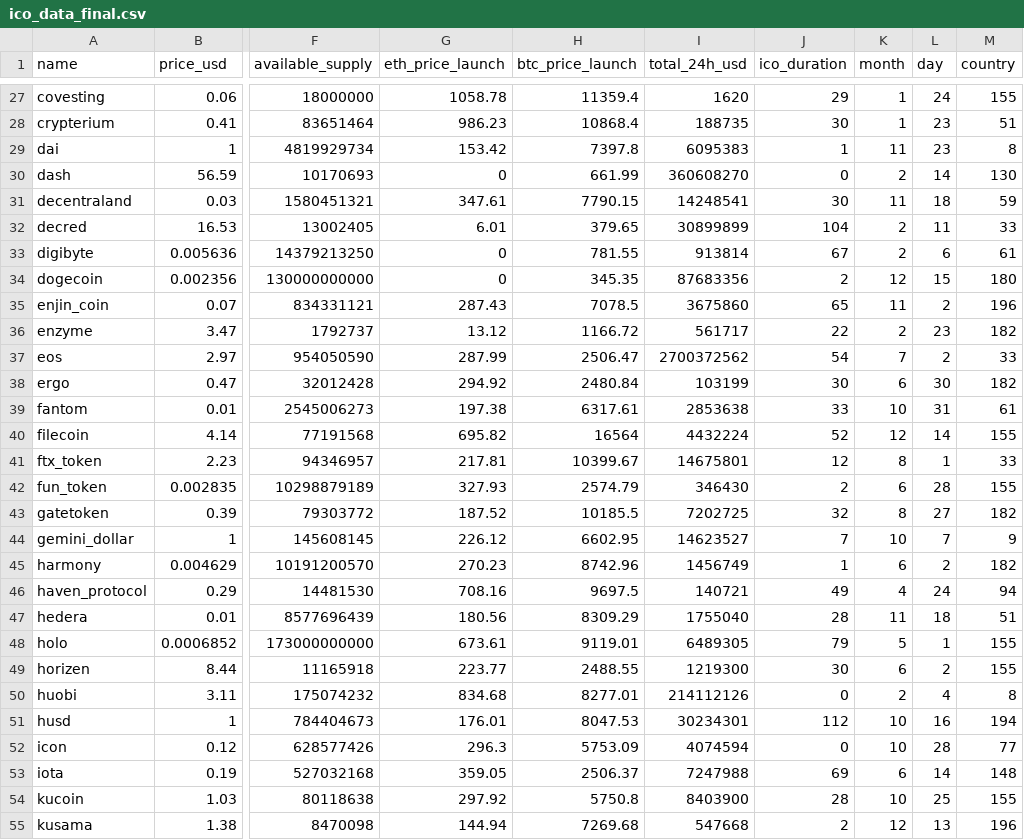
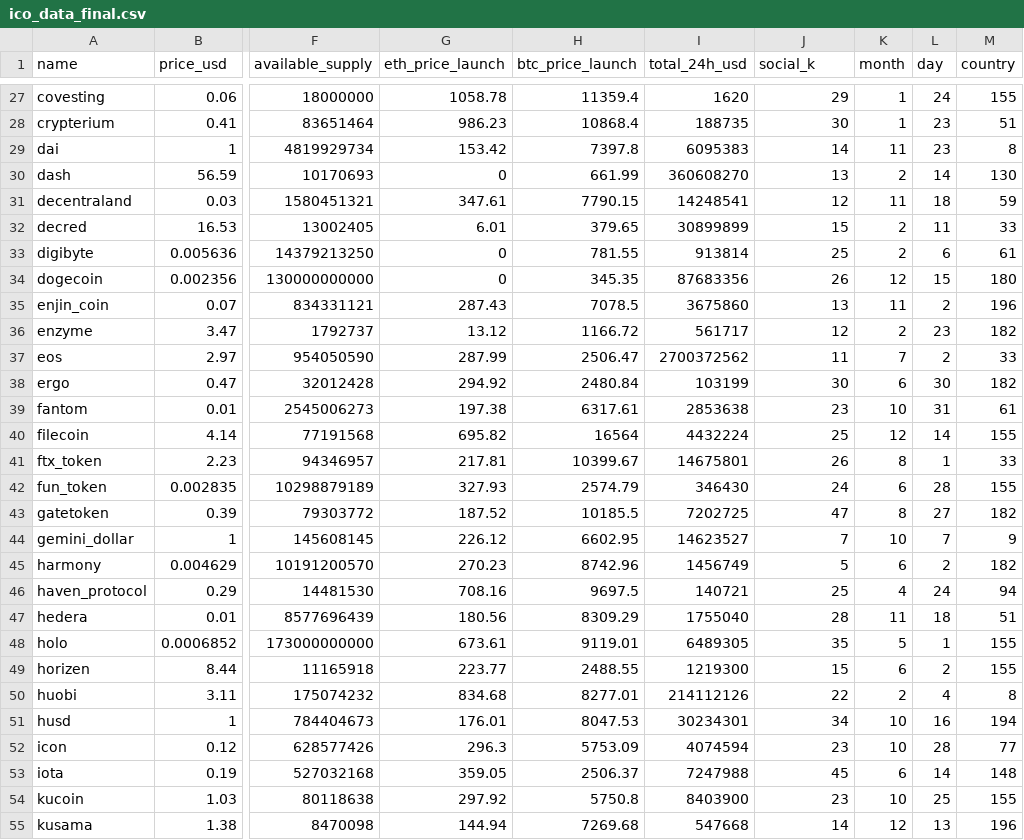
Before and after one commit to quangtrongtran/DATN, a CSV file: ico_data_final.csv, drawn as a sheet; only a part is shown, gaps mark what is left out; the diff covers the shown part only; the diff names each change by its address in the sheet, - before the commit and + after, or states it on an @@ line.

```diff
--- a/ico_data_final.csv
+++ b/ico_data_final.csv
-J1: ico_duration
+J1: social_k
-J29 (social_k): 1
+J29 (social_k): 14
-J30 (social_k): 0
+J30 (social_k): 13
-J31 (social_k): 30
+J31 (social_k): 12
-J32 (social_k): 104
+J32 (social_k): 15
-J33 (social_k): 67
+J33 (social_k): 25
-J34 (social_k): 2
+J34 (social_k): 26
-J35 (social_k): 65
+J35 (social_k): 13
-J36 (social_k): 22
+J36 (social_k): 12
-J37 (social_k): 54
+J37 (social_k): 11
-J39 (social_k): 33
+J39 (social_k): 23
-J40 (social_k): 52
+J40 (social_k): 25
-J41 (social_k): 12
+J41 (social_k): 26
-J42 (social_k): 2
+J42 (social_k): 24
-J43 (social_k): 32
+J43 (social_k): 47
-J45 (social_k): 1
+J45 (social_k): 5
-J46 (social_k): 49
+J46 (social_k): 25
-J48 (social_k): 79
+J48 (social_k): 35
-J49 (social_k): 30
+J49 (social_k): 15
-J50 (social_k): 0
+J50 (social_k): 22
-J51 (social_k): 112
+J51 (social_k): 34
-J52 (social_k): 0
+J52 (social_k): 23
-J53 (social_k): 69
+J53 (social_k): 45
-J54 (social_k): 28
+J54 (social_k): 23
-J55 (social_k): 2
+J55 (social_k): 14
```
Also changed, not shown: 65 edited cells elsewhere in this file.
